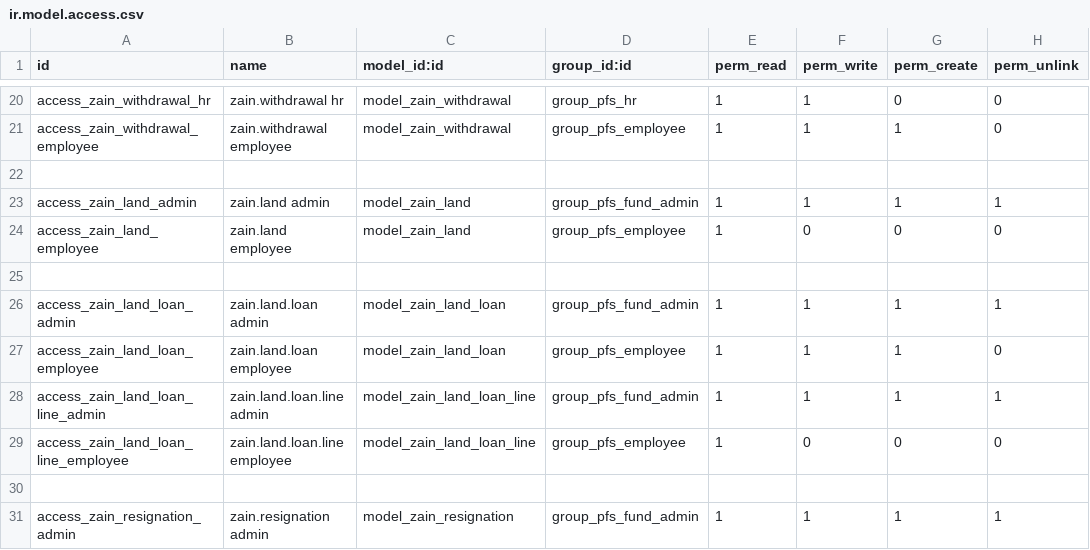
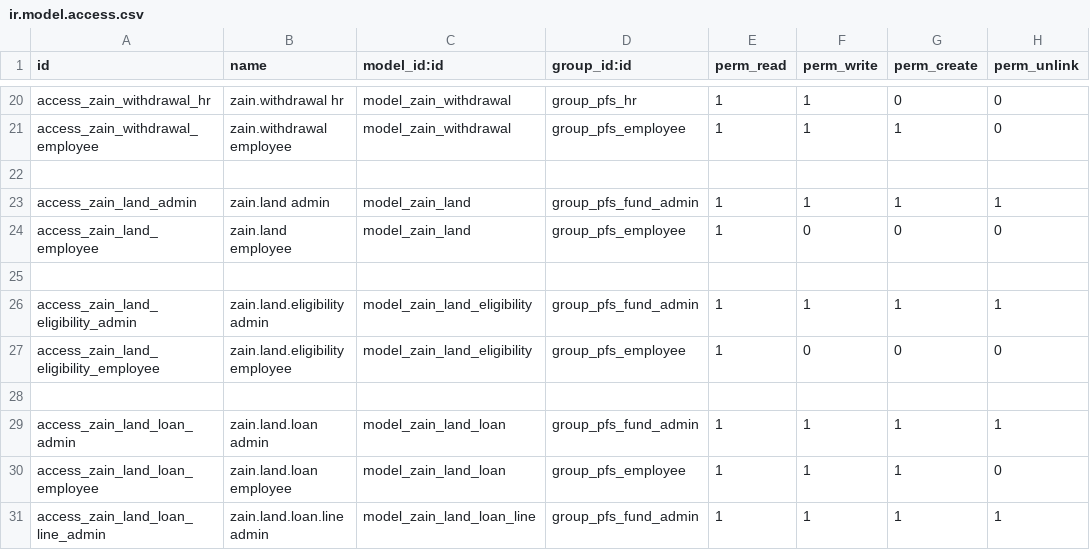
Before and after one commit to omaraldirini/Zain-pfs, a CSV file: zain_pfs/security/ir.model.access.csv, drawn as a sheet; only a part is shown, gaps mark what is left out; the shorter side is filled out with more unchanged rows; the diff names each change by its address in the sheet, - before the commit and + after, or states it on an @@ line.

```diff
--- a/zain_pfs/security/ir.model.access.csv
+++ b/zain_pfs/security/ir.model.access.csv
+row 26: access_zain_land_eligibility_admin | zain.land.eligibility admin | model_zain_land_eligibility | group_pfs_fund_admin | 1 | 1 | 1 | 1
+row 27: access_zain_land_eligibility_employee | zain.land.eligibility employee | model_zain_land_eligibility | group_pfs_employee | 1 | 0 | 0 | 0
+row 28: (empty)
```
Also changed, not shown: 9 other files.
